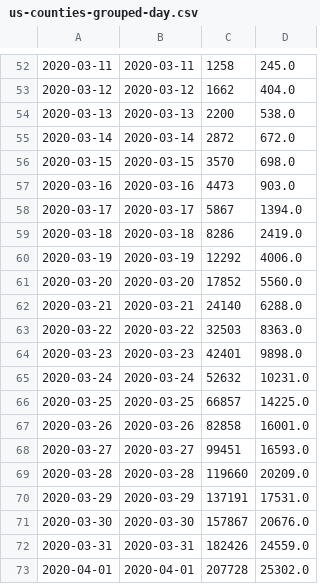
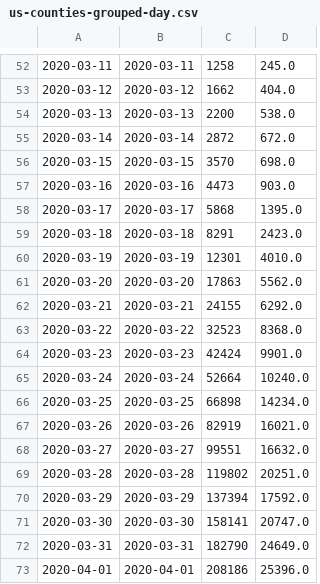
Before and after one commit to mebauer/covid-19-counties, a CSV file: data/us-counties-grouped-day.csv, drawn as a sheet; only a part is shown, gaps mark what is left out; the diff covers the shown part only; the diff names each change by its address in the sheet, - before the commit and + after, or states it on an @@ line.

```diff
--- a/data/us-counties-grouped-day.csv
+++ b/data/us-counties-grouped-day.csv
-C58: 5867
+C58: 5868
-D58: 1394.0
+D58: 1395.0
-C59: 8286
+C59: 8291
-D59: 2419.0
+D59: 2423.0
-C60: 12292
+C60: 12301
-D60: 4006.0
+D60: 4010.0
-C61: 17852
+C61: 17863
-D61: 5560.0
+D61: 5562.0
-C62: 24140
+C62: 24155
-D62: 6288.0
+D62: 6292.0
-C63: 32503
+C63: 32523
-D63: 8363.0
+D63: 8368.0
-C64: 42401
+C64: 42424
-D64: 9898.0
+D64: 9901.0
-C65: 52632
+C65: 52664
-D65: 10231.0
+D65: 10240.0
-C66: 66857
+C66: 66898
-D66: 14225.0
+D66: 14234.0
-C67: 82858
+C67: 82919
-D67: 16001.0
+D67: 16021.0
-C68: 99451
+C68: 99551
-D68: 16593.0
+D68: 16632.0
-C69: 119660
+C69: 119802
-D69: 20209.0
+D69: 20251.0
-C70: 137191
+C70: 137394
-D70: 17531.0
+D70: 17592.0
-C71: 157867
+C71: 158141
-D71: 20676.0
+D71: 20747.0
-C72: 182426
+C72: 182790
-D72: 24559.0
+D72: 24649.0
-C73: 207728
+C73: 208186
-D73: 25302.0
+D73: 25396.0
```
Also changed, not shown: 17 added rows and 68 edited cells elsewhere in this file, data/us-counties-grouped-bar.csv, 26 other files.
